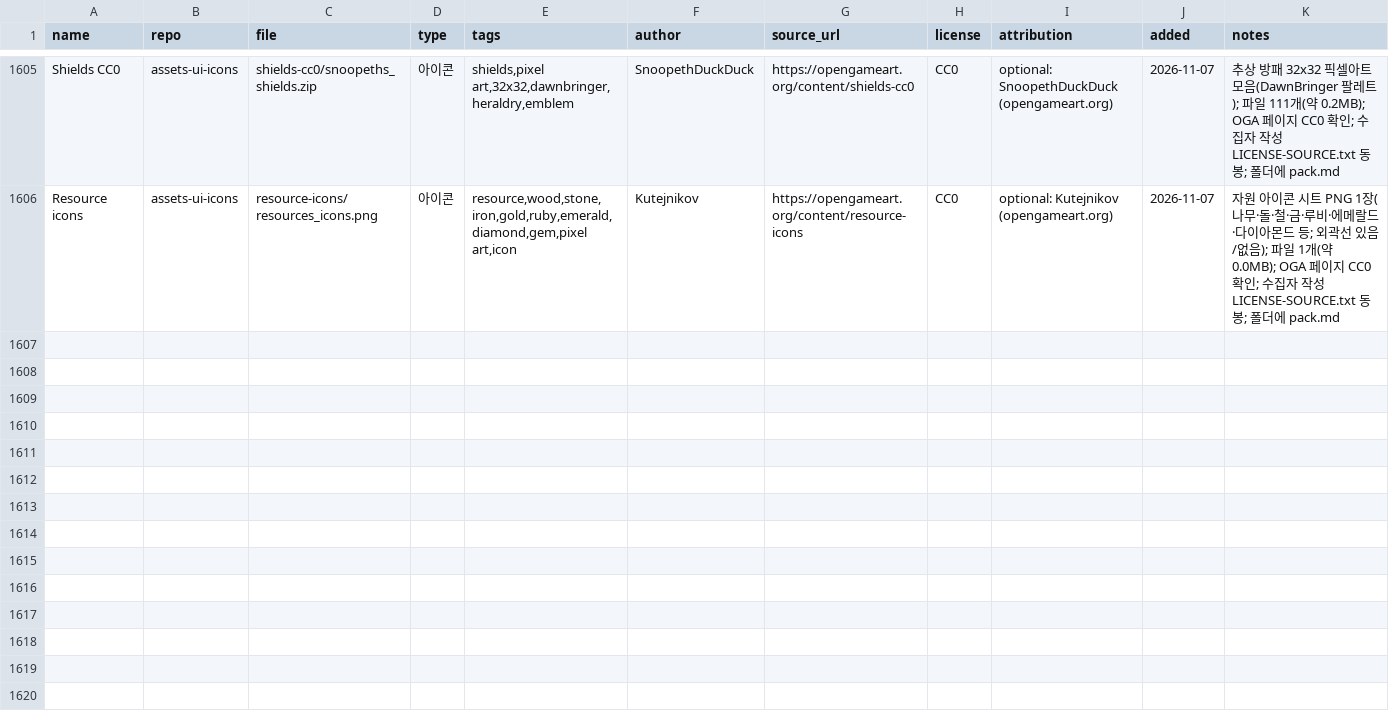
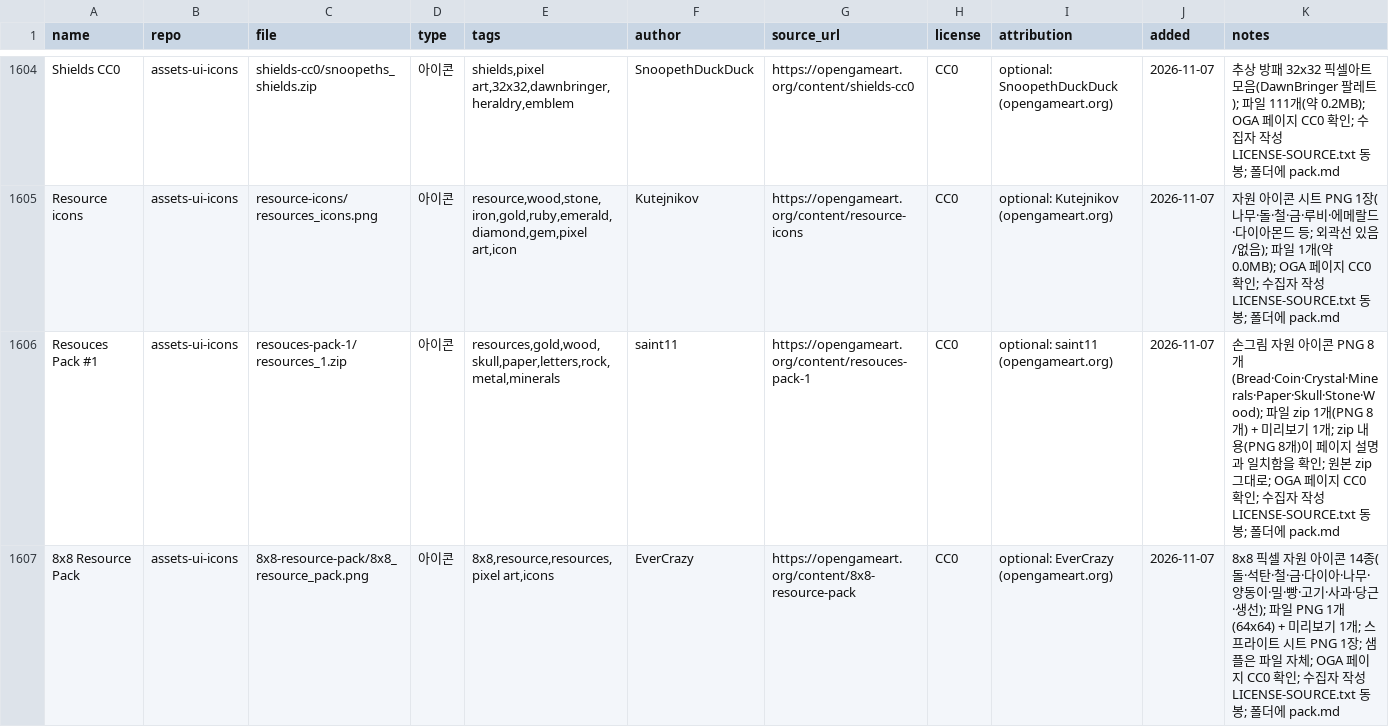
Before and after one commit to sigco3111/game-asset-catalog, a CSV file: catalog.csv, drawn as a sheet; only a part is shown, gaps mark what is left out; rows hold the shown columns only; the diff covers the shown part only; the diff names each change by its address in the sheet, - before the commit and + after, or states it on an @@ line.

```diff
--- a/catalog.csv
+++ b/catalog.csv
+row 1606: Resouces Pack #1 | assets-ui-icons | resouces-pack-1/resources_1.zip | 아이콘 | resources,gold,wood,skull,paper,letters,rock,metal,minerals | saint11 | https://opengameart.org/content/resouces-pack-1 | CC0 | optional: saint11 (opengameart.org) | 2026-11-07 | 손그림 자원 아이콘 PNG 8개(Bread·Coin·Crystal·Minerals·Paper·Skull·Stone·Wood); 파일 zip 1개(PNG 8개) + 미리보기 1개; zip 내용(PNG 8개)이 페이지 설명과 일치함을 확인; 원본 zip 그대로; OGA 페이지 CC0 확인; 수집자 작성 LICENSE-SOURCE.txt 동봉; 폴더에 pack.md
+row 1607: 8x8 Resource Pack | assets-ui-icons | 8x8-resource-pack/8x8_resource_pack.png | 아이콘 | 8x8,resource,resources,pixel art,icons | EverCrazy | https://opengameart.org/content/8x8-resource-pack | CC0 | optional: EverCrazy (opengameart.org) | 2026-11-07 | 8x8 픽셀 자원 아이콘 14종(돌·석탄·철·금·다이아·나무·양동이·밀·빵·고기·사과·당근·생선); 파일 PNG 1개(64x64) + 미리보기 1개; 스프라이트 시트 PNG 1장; 샘플은 파일 자체; OGA 페이지 CC0 확인; 수집자 작성 LICENSE-SOURCE.txt 동봉; 폴더에 pack.md
```
Also changed, not shown: 5 added rows and 1 removed row elsewhere in this file, 1 other file.
